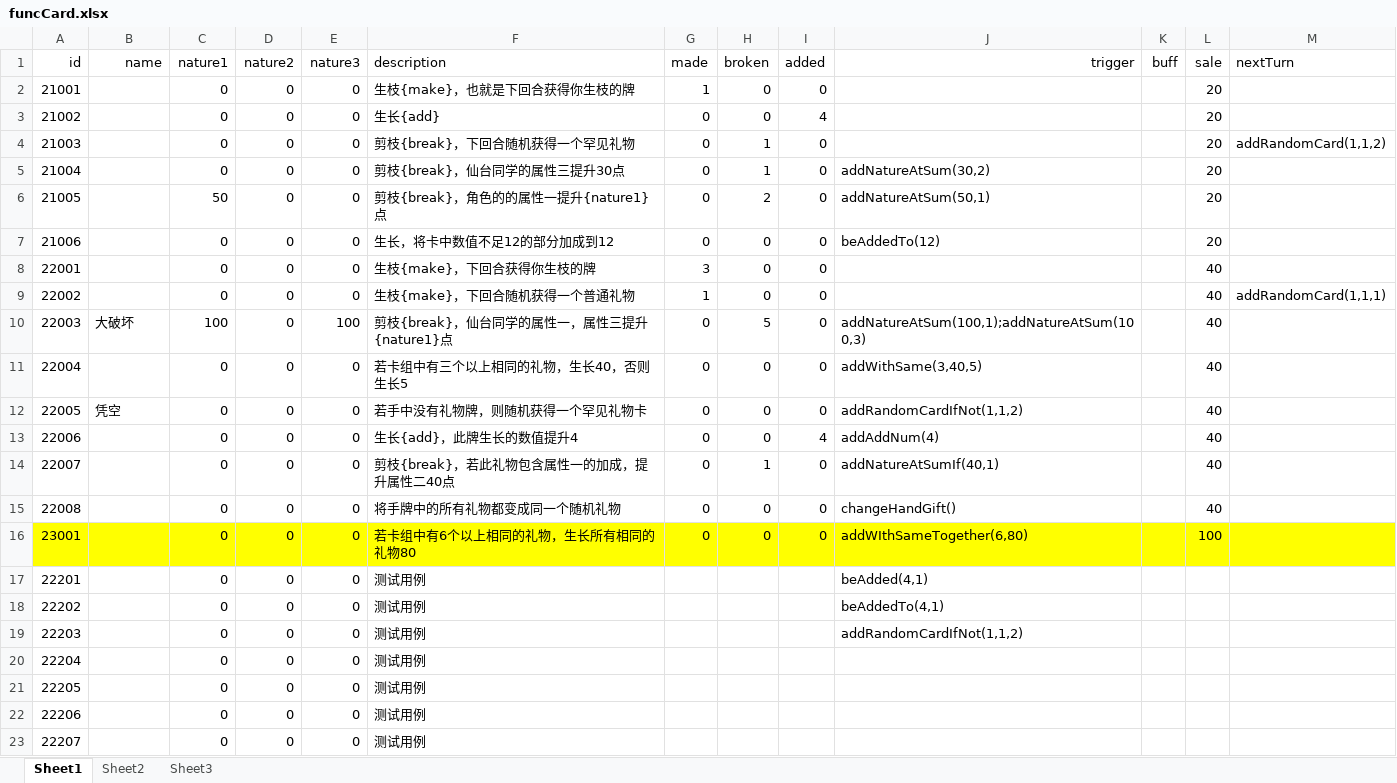
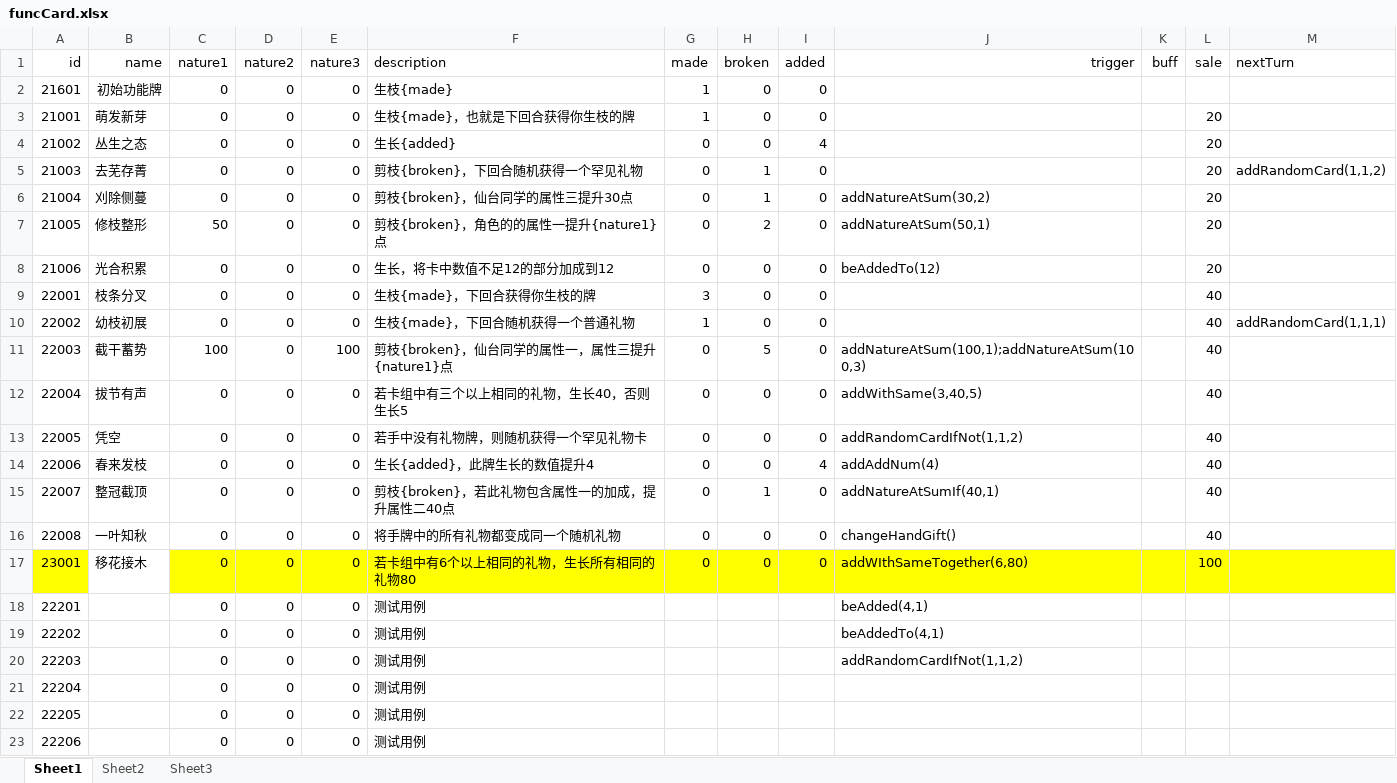
Before and after one commit to Tasrovy/projectG, an Excel workbook: funcCard.xlsx, sheet Sheet1, drawn as a sheet; only a part is shown; the shorter side is filled out with more unchanged rows; values as stored, in another font and other column widths than the file's, no borders; addresses are those after the commit; the diff names each change by its address in the sheet, - before the commit and + after, or states it on an @@ line.

```diff
--- a/funcCard.xlsx (sheet Sheet1)
+++ b/funcCard.xlsx (sheet Sheet1)
+row 2: 21601 | 初始功能牌 | 0 | 0 | 0 | 生枝{made} | 1 | 0 | 0
-B3 (name): (empty)
+B3 (name): 萌发新芽
-F3 (description): 生枝{make}，也就是下回合获得你生枝的牌
+F3 (description): 生枝{made}，也就是下回合获得你生枝的牌
-B4 (name): (empty)
+B4 (name): 丛生之态
-F4 (description): 生长{add}
+F4 (description): 生长{added}
-B5 (name): (empty)
+B5 (name): 去芜存菁
-F5 (description): 剪枝{break}，下回合随机获得一个罕见礼物
+F5 (description): 剪枝{broken}，下回合随机获得一个罕见礼物
-B6 (name): (empty)
+B6 (name): 刈除侧蔓
-F6 (description): 剪枝{break}，仙台同学的属性三提升30点
+F6 (description): 剪枝{broken}，仙台同学的属性三提升30点
-B7 (name): (empty)
+B7 (name): 修枝整形
-F7 (description): 剪枝{break}，角色的的属性一提升{nature1}点
+F7 (description): 剪枝{broken}，角色的的属性一提升{nature1}点
-B8 (name): (empty)
+B8 (name): 光合积累
-B9 (name): (empty)
+B9 (name): 枝条分叉
-F9 (description): 生枝{make}，下回合获得你生枝的牌
+F9 (description): 生枝{made}，下回合获得你生枝的牌
-B10 (name): (empty)
+B10 (name): 幼枝初展
-F10 (description): 生枝{make}，下回合随机获得一个普通礼物
+F10 (description): 生枝{made}，下回合随机获得一个普通礼物
-B11 (name): 大破坏
+B11 (name): 截干蓄势
-F11 (description): 剪枝{break}，仙台同学的属性一，属性三提升{nature1}点
+F11 (description): 剪枝{broken}，仙台同学的属性一，属性三提升{nature1}点
-B12 (name): (empty)
+B12 (name): 拔节有声
-B14 (name): (empty)
+B14 (name): 春来发枝
-F14 (description): 生长{add}，此牌生长的数值提升4
+F14 (description): 生长{added}，此牌生长的数值提升4
-B15 (name): (empty)
+B15 (name): 整冠截顶
-F15 (description): 剪枝{break}，若此礼物包含属性一的加成，提升属性二40点
+F15 (description): 剪枝{broken}，若此礼物包含属性一的加成，提升属性二40点
-B16 (name): (empty)
+B16 (name): 一叶知秋
-B17 (name): (empty)
+B17 (name): 移花接木
-B17 fill: #FFFF00
+B17 fill: none
```
Also changed, not shown: day.xlsx, eventCard.xlsx, 5 other files.
